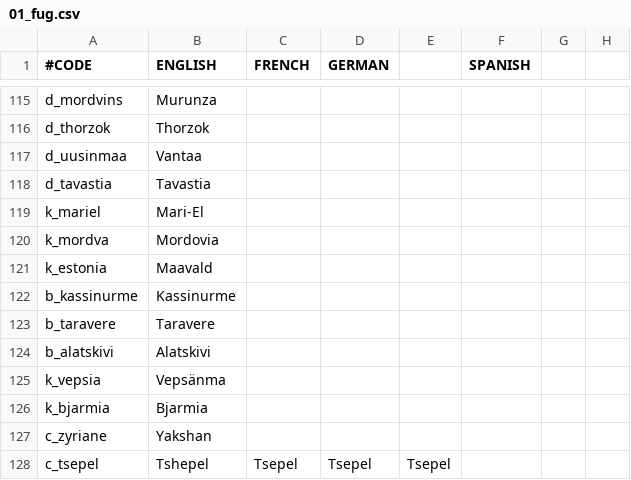
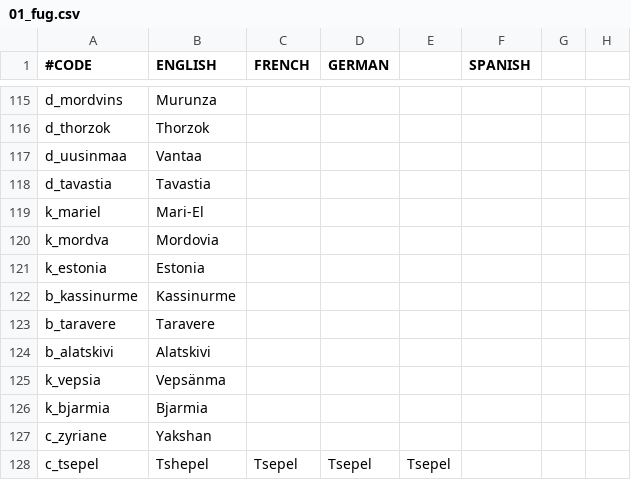
Before and after one commit to rygabert/The-Waterfowl-People, a CSV file: localisation/01_fug.csv, drawn as a sheet; only a part is shown, gaps mark what is left out; the diff names each change by its address in the sheet, - before the commit and + after, or states it on an @@ line.

```diff
--- a/localisation/01_fug.csv
+++ b/localisation/01_fug.csv
-B121 (ENGLISH): Maavald
+B121 (ENGLISH): Estonia
```
Also changed, not shown: localisation/00_fug.csv, 11 other files.
